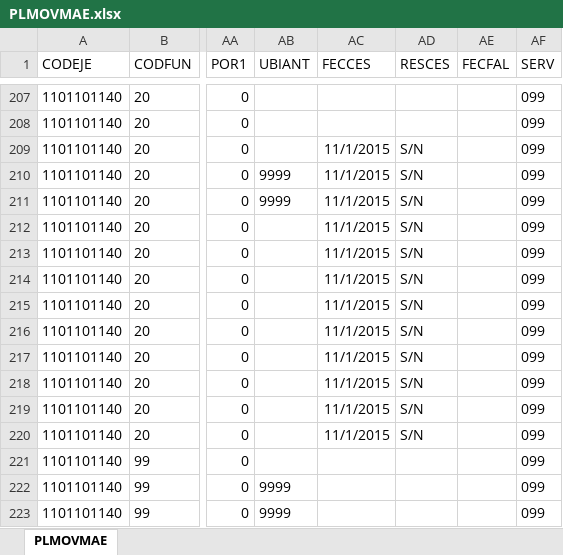
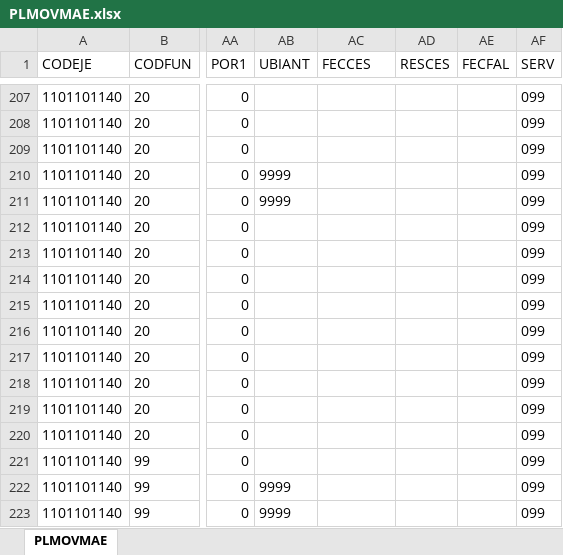
Before and after one commit to HospitalHuaycan/haberes, an Excel workbook: apps/load_data/2017/07/PLMOVMAE.xlsx, sheet PLMOVMAE, drawn as a sheet; only a part is shown, gaps mark what is left out; values as stored, in another font and other column widths than the file's, no borders; the diff names each change by its address in the sheet, - before the commit and + after, or states it on an @@ line.

Commit message:
fix: :card_file_box: FIX DATA 2017

```diff
--- a/apps/load_data/2017/07/PLMOVMAE.xlsx (sheet PLMOVMAE)
+++ b/apps/load_data/2017/07/PLMOVMAE.xlsx (sheet PLMOVMAE)
-AC209:AC220 (FECCES): 11/1/2015
+AC209:AC220 (FECCES): (empty)
-AD209:AD220 (RESCES): S/N
+AD209:AD220 (RESCES): (empty)
```
Also changed, not shown: apps/load_data/2017/01/PLMOVMAE.xlsx, apps/load_data/2017/03/PLMOVMAE.xlsx, 9 other files.
